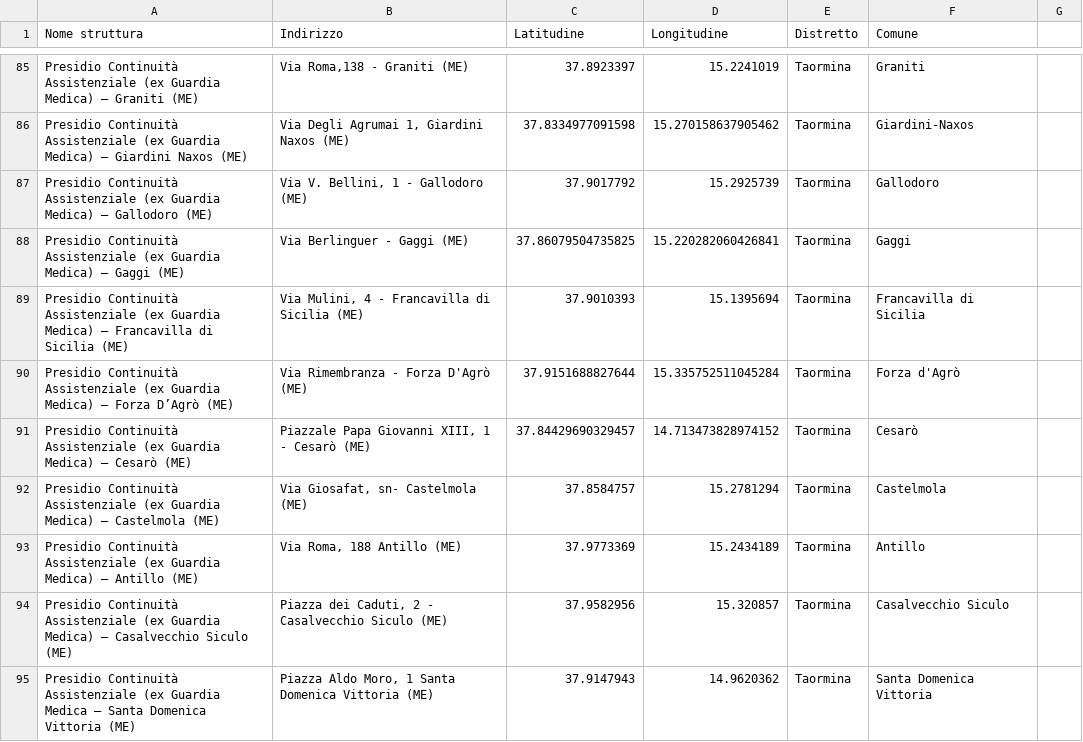
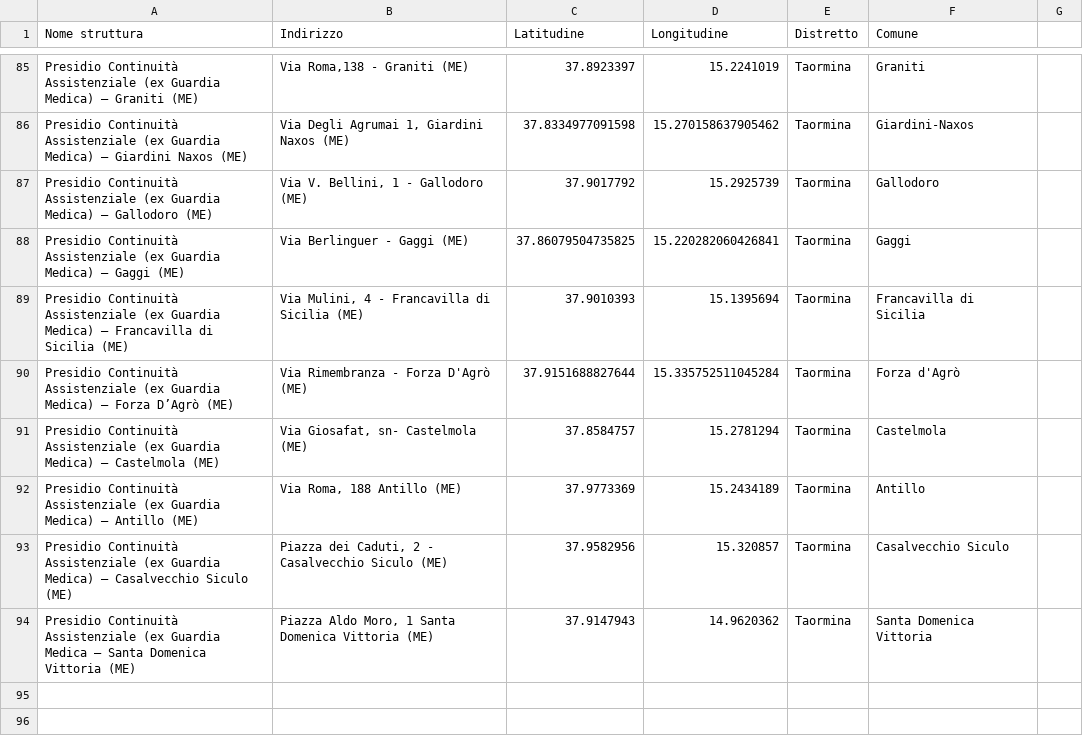
Before and after one commit to deduzzo/personale-convenzionato-presidi, a CSV file: data/presidi.csv, drawn as a sheet; only a part is shown, gaps mark what is left out; the diff names each change by its address in the sheet, - before the commit and + after, or states it on an @@ line.

```diff
--- a/data/presidi.csv
+++ b/data/presidi.csv
-row 91: Presidio Continuità Assistenziale (ex Guardia Medica) – Cesarò (ME) | Piazzale Papa Giovanni XIII, 1 - Cesarò (ME) | 37.84429690329457 | 14.713473828974152 | Taormina | Cesarò
```
Also changed, not shown: 4 other files.
